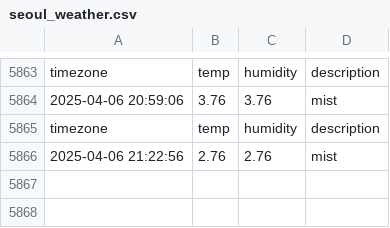
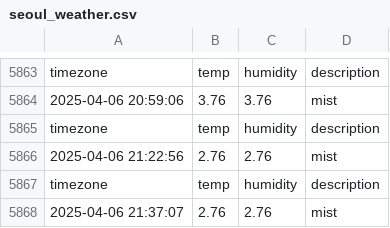
Before and after one commit to minseo0511/seoul_weather, a CSV file: seoul_weather.csv, drawn as a sheet; only a part is shown, gaps mark what is left out; the diff names each change by its address in the sheet, - before the commit and + after, or states it on an @@ line.

```diff
--- a/seoul_weather.csv
+++ b/seoul_weather.csv
+row 5867: timezone | temp | humidity | description
+row 5868: 2025-04-06 21:37:07 | 2.76 | 2.76 | mist
```
